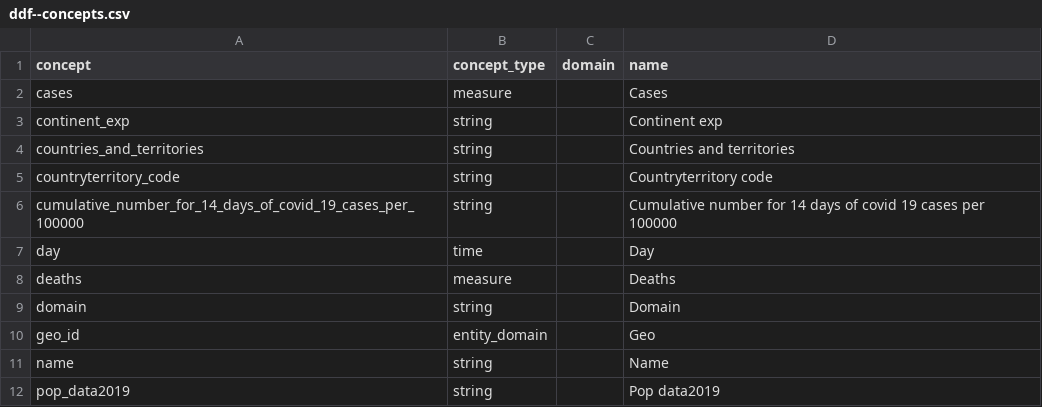
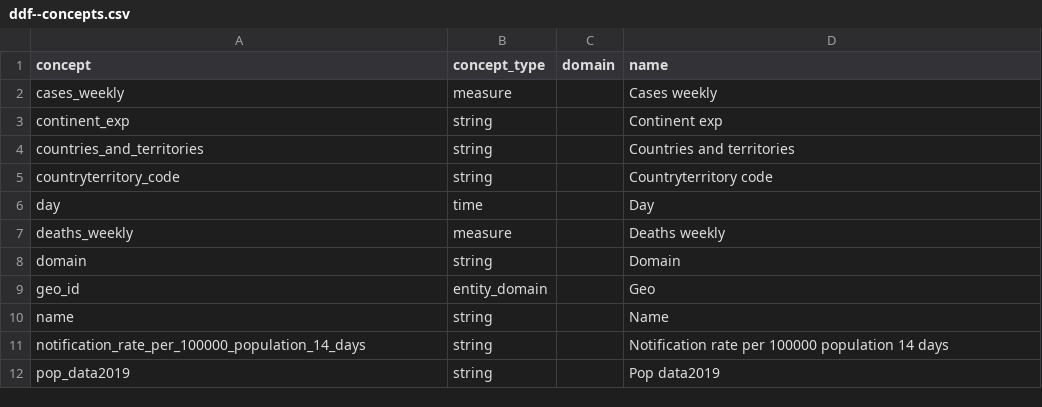
Before and after one commit to abdullahi4/ddf--ecdc--covid_19_geographic_distribution, a CSV file: ddf--concepts.csv, drawn as a sheet.

Commit message:
auto generated dataset

```diff
--- a/ddf--concepts.csv
+++ b/ddf--concepts.csv
@@ -1,3 +1,3 @@
 concept,concept_type,domain,name
-cases,measure,,Cases
+cases_weekly,measure,,Cases weekly
 continent_exp,string,,Continent exp
@@ -5,5 +5,4 @@ countries_and_territories,string,,Countries and territories
 countryterritory_code,string,,Countryterritory code
-cumulative_number_for_14_days_of_covid_19_cases_per_100000,string,,Cumulative number for 14 days of covid 19 cases per 100000
 day,time,,Day
-deaths,measure,,Deaths
+deaths_weekly,measure,,Deaths weekly
 domain,string,,Domain
@@ -11,2 +10,3 @@ geo_id,entity_domain,,Geo
 name,string,,Name
+notification_rate_per_100000_population_14_days,string,,Notification rate per 100000 population 14 days
 pop_data2019,string,,Pop data2019
```
Also changed, not shown: 7 other files.
